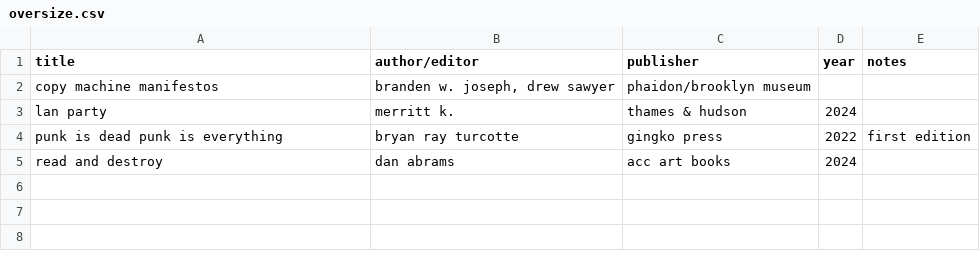
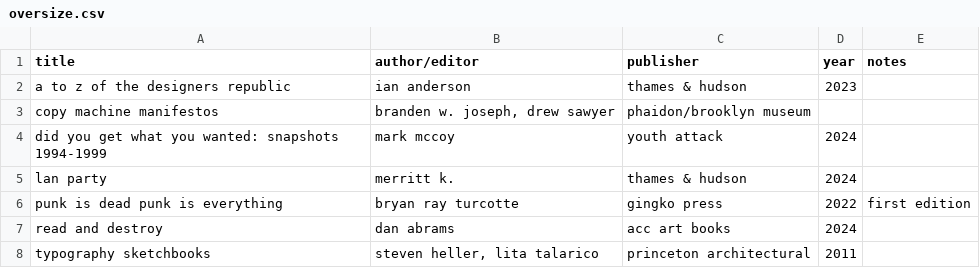
Before and after one commit to okjjj/booklist, a CSV file: oversize.csv, drawn as a sheet; the diff names each change by its address in the sheet, - before the commit and + after, or states it on an @@ line.

Commit message:
refinements

```diff
--- a/oversize.csv
+++ b/oversize.csv
+row 2: a to z of the designers republic | ian anderson | thames & hudson | 2023
+row 4: did you get what you wanted: snapshots 1994-1999 | mark mccoy | youth attack | 2024
+row 8: typography sketchbooks | steven heller, lita talarico | princeton architectural | 2011
```
